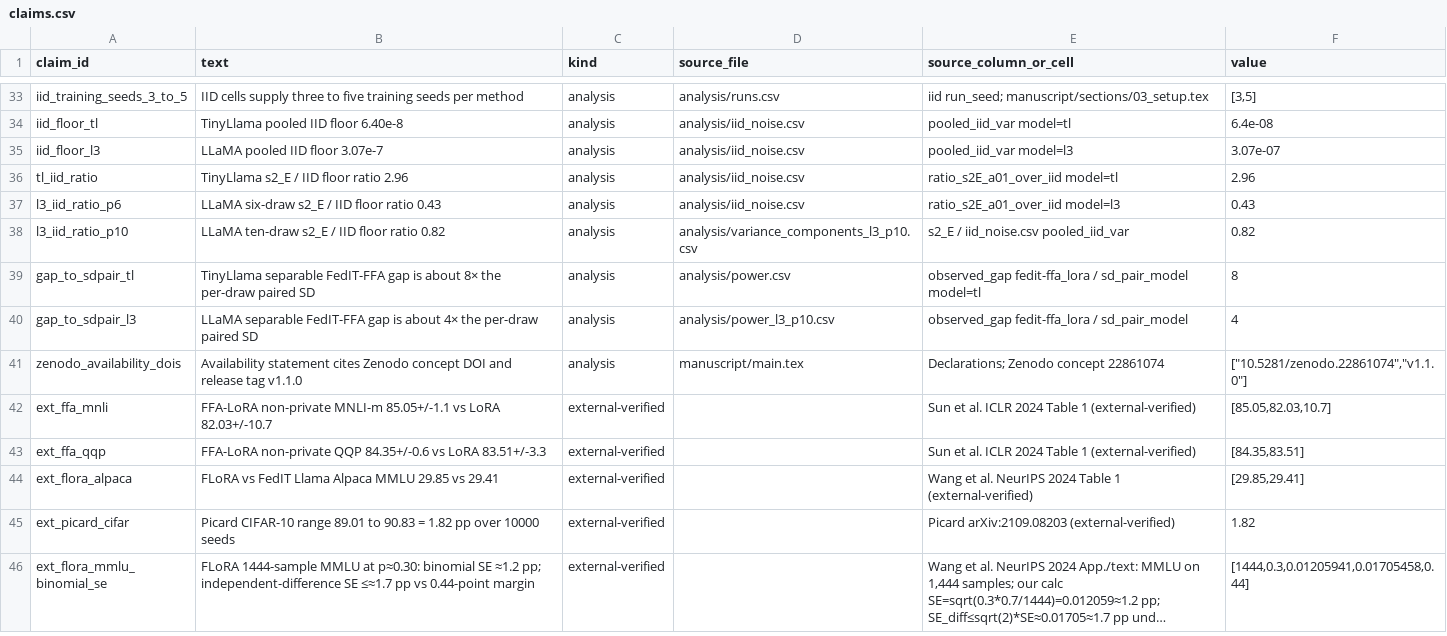
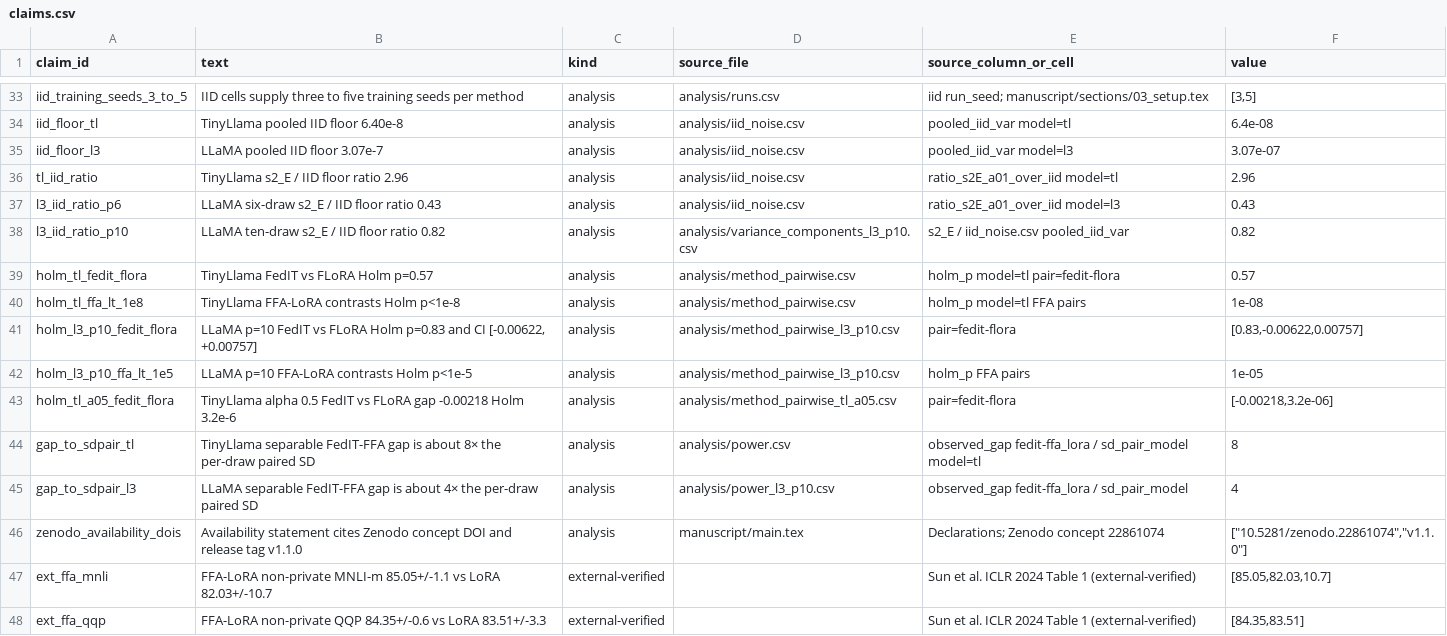
Before and after one commit to jerryadamsfranklin/fedlora-partition-variance, a CSV file: analysis/claims.csv, drawn as a sheet; only a part is shown, gaps mark what is left out; the shorter side is filled out with more unchanged rows; long unchanged cells end in …; the diff names each change by its address in the sheet, - before the commit and + after, or states it on an @@ line.

Commit message:
P11: restore I7 scale clause and register Holm pairwise tables.
Add LLaMA p=10 and TinyLlama alpha-0.5 pairwise CSVs so Section IV contrasts
are reproducible from analysis/, and close the overlapping-CI claim mapping.

```diff
--- a/analysis/claims.csv
+++ b/analysis/claims.csv
+row 39: holm_tl_fedit_flora | TinyLlama FedIT vs FLoRA Holm p=0.57 | analysis | analysis/method_pairwise.csv | holm_p model=tl pair=fedit-flora | 0.57
+row 40: holm_tl_ffa_lt_1e8 | TinyLlama FFA-LoRA contrasts Holm p<1e-8 | analysis | analysis/method_pairwise.csv | holm_p model=tl FFA pairs | 1e-08
+row 41: holm_l3_p10_fedit_flora | LLaMA p=10 FedIT vs FLoRA Holm p=0.83 and CI [-0.00622, +0.00757] | analysis | analysis/method_pairwise_l3_p10.csv | pair=fedit-flora | [0.83,-0.00622,0.00757]
+row 42: holm_l3_p10_ffa_lt_1e5 | LLaMA p=10 FFA-LoRA contrasts Holm p<1e-5 | analysis | analysis/method_pairwise_l3_p10.csv | holm_p FFA pairs | 1e-05
+row 43: holm_tl_a05_fedit_flora | TinyLlama alpha 0.5 FedIT vs FLoRA gap -0.00218 Holm 3.2e-6 | analysis | analysis/method_pairwise_tl_a05.csv | pair=fedit-flora | [-0.00218,3.2e-06]
```
Also changed, not shown: 9 other files.
